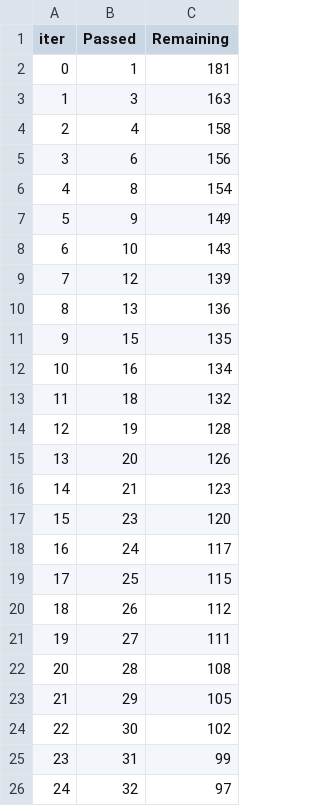
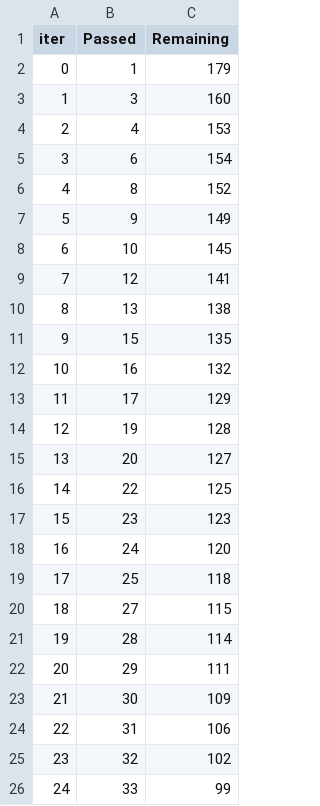
Before and after one commit to Ankitvmohan/ML-project, a TSV file: catboost_info/time_left.tsv, drawn as a sheet; only a part is shown; the diff covers the shown part only.

```diff
--- a/catboost_info/time_left.tsv
+++ b/catboost_info/time_left.tsv
@@ -1,26 +1,26 @@
 iter	Passed	Remaining
-0	1	181
-1	3	163
-2	4	158
-3	6	156
-4	8	154
+0	1	179
+1	3	160
+2	4	153
+3	6	154
+4	8	152
 5	9	149
-6	10	143
-7	12	139
-8	13	136
+6	10	145
+7	12	141
+8	13	138
 9	15	135
-10	16	134
-11	18	132
+10	16	132
+11	17	129
 12	19	128
-13	20	126
-14	21	123
-15	23	120
-16	24	117
-17	25	115
-18	26	112
-19	27	111
-20	28	108
-21	29	105
-22	30	102
-23	31	99
-24	32	97
+13	20	127
+14	22	125
+15	23	123
+16	24	120
+17	25	118
+18	27	115
+19	28	114
+20	29	111
+21	30	109
+22	31	106
+23	32	102
+24	33	99
```
Also changed, not shown: 125 edited cells elsewhere in this file, 5 other files.
